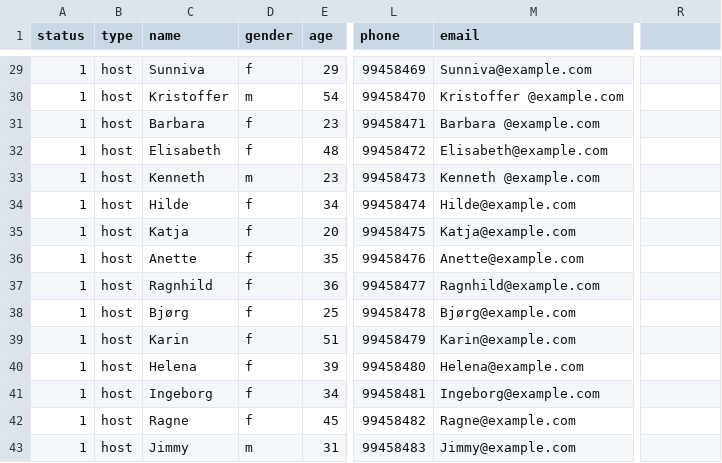
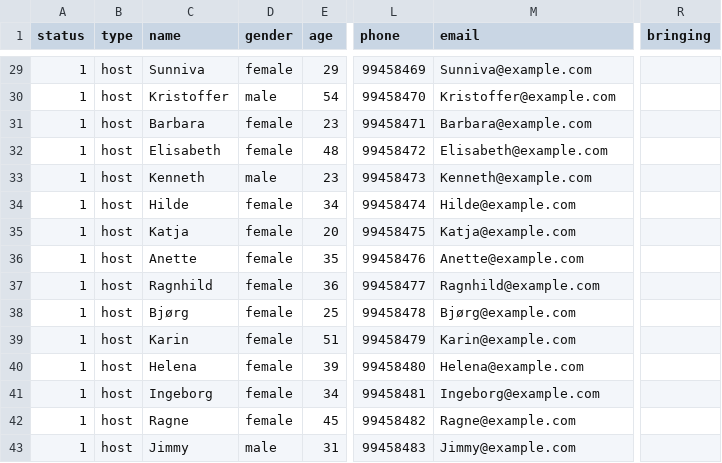
Before and after one commit to lars-raaum/kom-inn, a CSV file: resources/dummydata-3.csv, drawn as a sheet; only a part is shown, gaps mark what is left out; the diff covers the shown part only; the diff names each change by its address in the sheet, - before the commit and + after, or states it on an @@ line.

```diff
--- a/resources/dummydata-3.csv
+++ b/resources/dummydata-3.csv
-R1: (empty)
+R1: bringing
-D29 (gender): f
+D29 (gender): female
-D30 (gender): m
+D30 (gender): male
-M30 (email): Kristoffer @example.com
+M30 (email): Kristoffer@example.com
-D31:D32 (gender): f
+D31:D32 (gender): female
-M31 (email): Barbara @example.com
+M31 (email): Barbara@example.com
-D33 (gender): m
+D33 (gender): male
-M33 (email): Kenneth @example.com
+M33 (email): Kenneth@example.com
-D34:D42 (gender): f
+D34:D42 (gender): female
-D43 (gender): m
+D43 (gender): male
```
Also changed, not shown: 31 edited cells elsewhere in this file.
